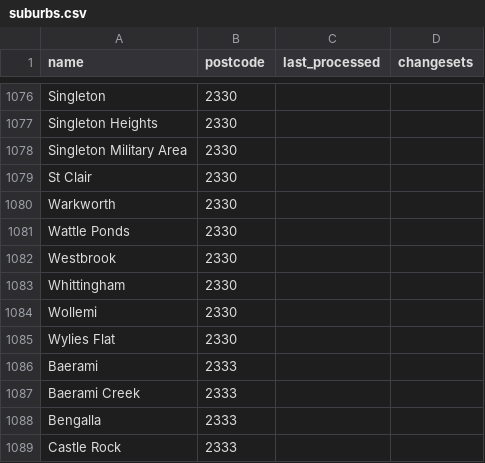
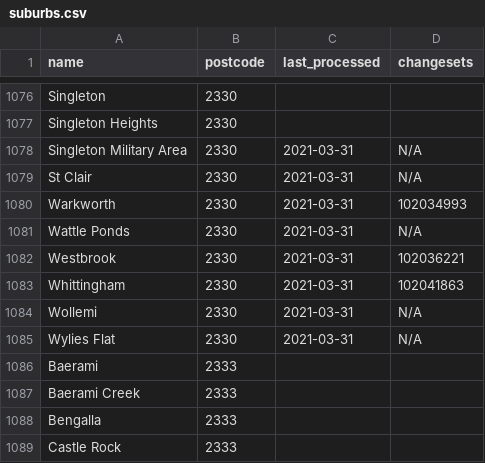
Before and after one commit to ScottWalkerAU/tfnsw-gtfs-to-osm, a CSV file: progress/suburbs.csv, drawn as a sheet; only a part is shown, gaps mark what is left out; the diff covers the shown part only.

```diff
--- a/progress/suburbs.csv
+++ b/progress/suburbs.csv
@@ -1077,10 +1077,10 @@ Singleton,2330,,
 Singleton Heights,2330,,
-Singleton Military Area,2330,,
-St Clair,2330,,
-Warkworth,2330,,
-Wattle Ponds,2330,,
-Westbrook,2330,,
-Whittingham,2330,,
-Wollemi,2330,,
-Wylies Flat,2330,,
+Singleton Military Area,2330,2021-03-31,N/A
+St Clair,2330,2021-03-31,N/A
+Warkworth,2330,2021-03-31,102034993
+Wattle Ponds,2330,2021-03-31,N/A
+Westbrook,2330,2021-03-31,102036221
+Whittingham,2330,2021-03-31,102041863
+Wollemi,2330,2021-03-31,N/A
+Wylies Flat,2330,2021-03-31,N/A
 Baerami,2333,,
```
Also changed, not shown: 102 edited cells elsewhere in this file.
